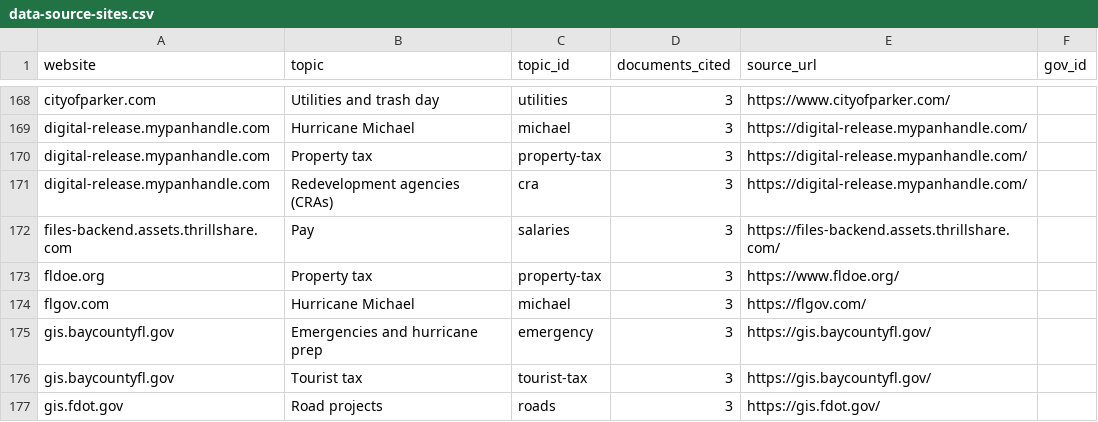
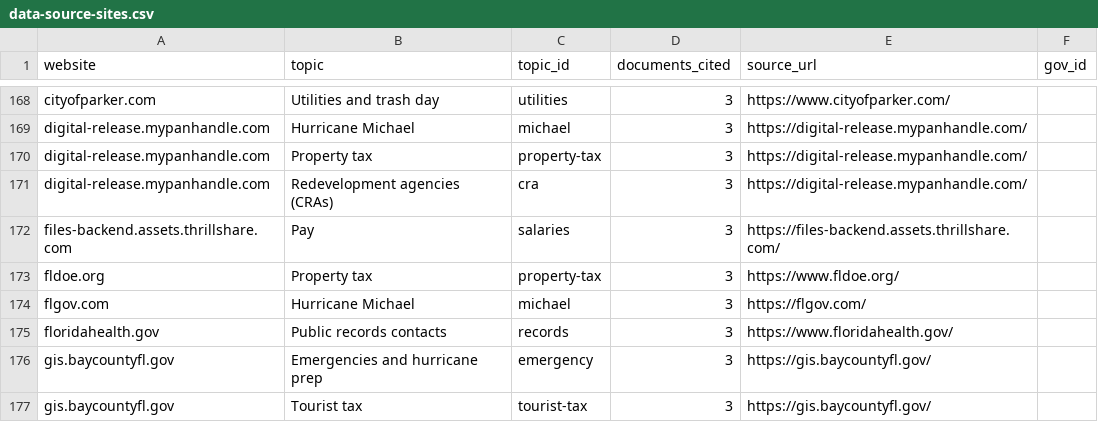
Before and after one commit to flux-labs-net/baycounty-me, a CSV file: site/public/downloads/data-source-sites.csv, drawn as a sheet; only a part is shown, gaps mark what is left out; the shorter side is filled out with more unchanged rows.

```diff
--- a/site/public/downloads/data-source-sites.csv
+++ b/site/public/downloads/data-source-sites.csv
@@ -174,2 +174,3 @@ fldoe.org,Property tax,property-tax,3,https://www.fldoe.org/,
 flgov.com,Hurricane Michael,michael,3,https://flgov.com/,
+floridahealth.gov,Public records contacts,records,3,https://www.floridahealth.gov/,
 gis.baycountyfl.gov,Emergencies and hurricane prep,emergency,3,https://gis.baycountyfl.gov/,
```
Also changed, not shown: 43 other files.
